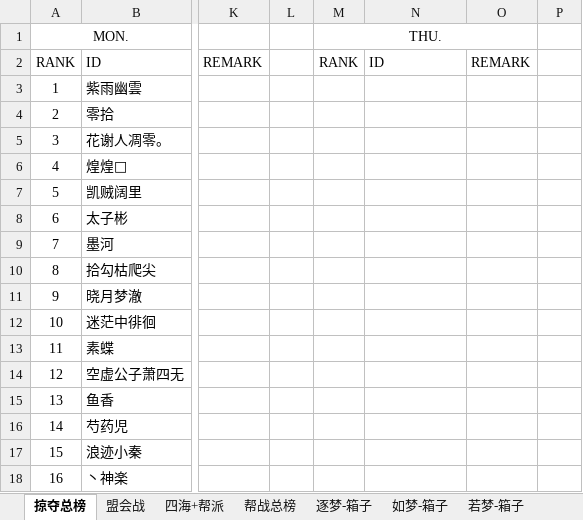
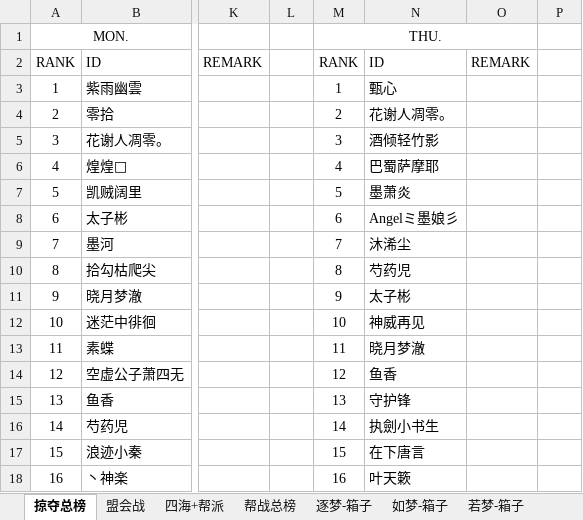
Before and after one commit to cansnow123/wuxia-union, an Excel workbook: Summary.xlsx, sheet 掠夺总榜, drawn as a sheet; only a part is shown, gaps mark what is left out; values as stored, in another font and other column widths than the file's, no borders; the diff covers the shown part only; the diff names each change by its address in the sheet, - before the commit and + after, or states it on an @@ line.

```diff
--- a/Summary.xlsx (sheet 掠夺总榜)
+++ b/Summary.xlsx (sheet 掠夺总榜)
-M3 (THU.): (empty)
+M3 (THU.): 1
-N3: (empty)
+N3: 甄心
-M4 (THU.): (empty)
+M4 (THU.): 2
-N4: (empty)
+N4: 花谢人凋零。
-M5 (THU.): (empty)
+M5 (THU.): 3
-N5: (empty)
+N5: 酒倾轻竹影
-M6 (THU.): (empty)
+M6 (THU.): 4
-N6: (empty)
+N6: 巴蜀萨摩耶
-M7 (THU.): (empty)
+M7 (THU.): 5
-N7: (empty)
+N7: 墨萧炎
-M8 (THU.): (empty)
+M8 (THU.): 6
-N8: (empty)
+N8: Angelミ墨娘彡
-M9 (THU.): (empty)
+M9 (THU.): 7
-N9: (empty)
+N9: 沐浠尘
-M10 (THU.): (empty)
+M10 (THU.): 8
-N10: (empty)
+N10: 芍药児
-M11 (THU.): (empty)
+M11 (THU.): 9
-N11: (empty)
+N11: 太子彬
-M12 (THU.): (empty)
+M12 (THU.): 10
-N12: (empty)
+N12: 神威再见
-M13 (THU.): (empty)
+M13 (THU.): 11
-N13: (empty)
+N13: 晓月梦澈
-M14 (THU.): (empty)
+M14 (THU.): 12
-N14: (empty)
+N14: 鱼香
-M15 (THU.): (empty)
+M15 (THU.): 13
-N15: (empty)
+N15: 守护锋
-M16 (THU.): (empty)
+M16 (THU.): 14
-N16: (empty)
+N16: 执劍小书生
-M17 (THU.): (empty)
+M17 (THU.): 15
-N17: (empty)
+N17: 在下唐言
-M18 (THU.): (empty)
+M18 (THU.): 16
-N18: (empty)
+N18: 叶天簌
```
Also changed, not shown: 190 edited cells elsewhere in this sheet, sheet 帮战总榜, sheet 联盟总计, sheet 逐梦-箱子, sheet 若梦-箱子, sheet 何梦-箱子, formulas that keep their value, charts or pictures, 2 other files.
